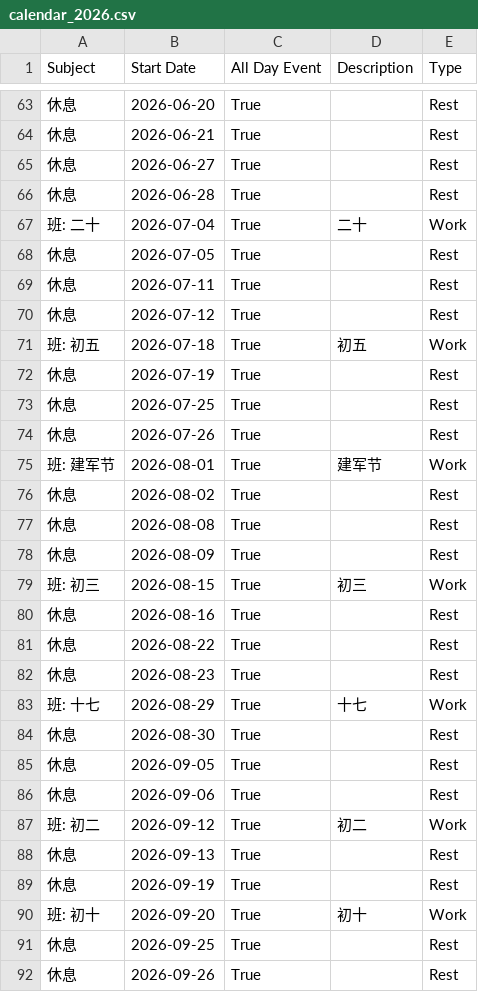
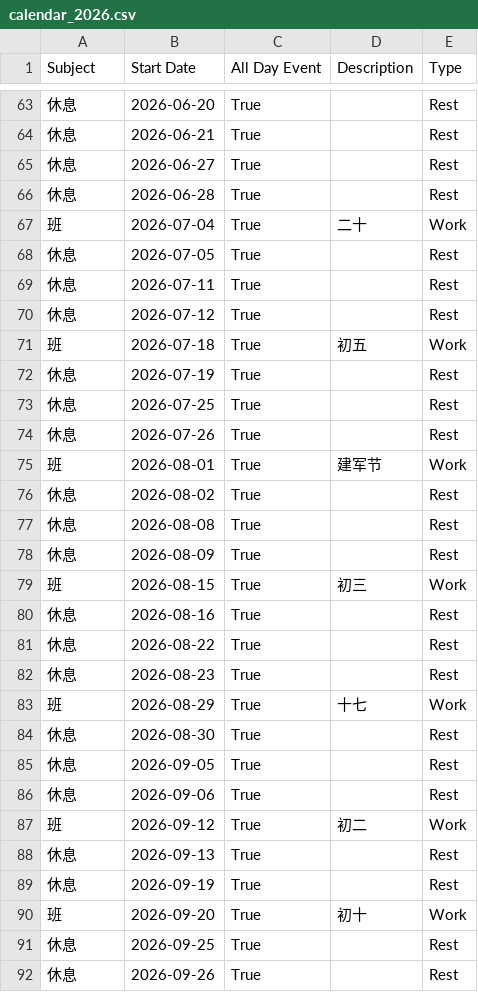
Before and after one commit to eppen/2026-work-calendar, a CSV file: calendar_2026.csv, drawn as a sheet; only a part is shown, gaps mark what is left out; the diff covers the shown part only.

```diff
--- a/calendar_2026.csv
+++ b/calendar_2026.csv
@@ -66,3 +66,3 @@
 休息,2026-06-28,True,,Rest
-班: 二十,2026-07-04,True,二十,Work
+班,2026-07-04,True,二十,Work
 休息,2026-07-05,True,,Rest
@@ -70,3 +70,3 @@
 休息,2026-07-12,True,,Rest
-班: 初五,2026-07-18,True,初五,Work
+班,2026-07-18,True,初五,Work
 休息,2026-07-19,True,,Rest
@@ -74,3 +74,3 @@
 休息,2026-07-26,True,,Rest
-班: 建军节,2026-08-01,True,建军节,Work
+班,2026-08-01,True,建军节,Work
 休息,2026-08-02,True,,Rest
@@ -78,3 +78,3 @@
 休息,2026-08-09,True,,Rest
-班: 初三,2026-08-15,True,初三,Work
+班,2026-08-15,True,初三,Work
 休息,2026-08-16,True,,Rest
@@ -82,3 +82,3 @@
 休息,2026-08-23,True,,Rest
-班: 十七,2026-08-29,True,十七,Work
+班,2026-08-29,True,十七,Work
 休息,2026-08-30,True,,Rest
@@ -86,6 +86,6 @@
 休息,2026-09-06,True,,Rest
-班: 初二,2026-09-12,True,初二,Work
+班,2026-09-12,True,初二,Work
 休息,2026-09-13,True,,Rest
 休息,2026-09-19,True,,Rest
-班: 初十,2026-09-20,True,初十,Work
+班,2026-09-20,True,初十,Work
 休息,2026-09-25,True,,Rest
```
Also changed, not shown: 32 edited cells elsewhere in this file, 2 other files.
